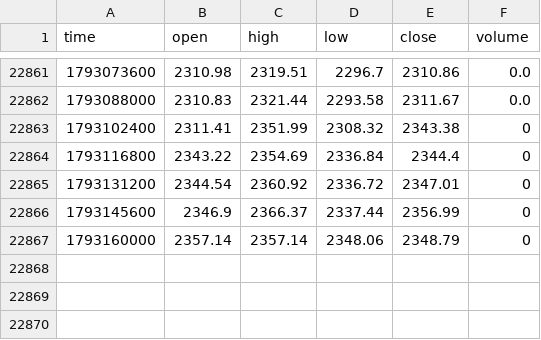
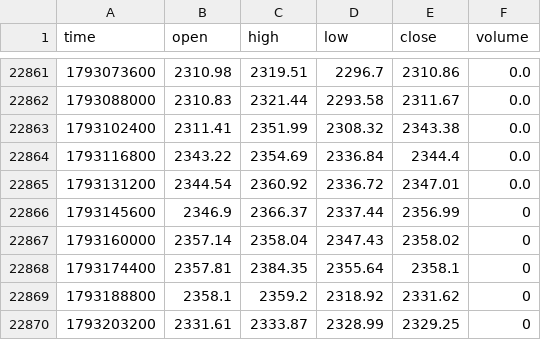
Before and after one commit to jaredbausch-ai/ctzb-data, a CSV file: data/ETH_4H.csv, drawn as a sheet; only a part is shown, gaps mark what is left out.

```diff
--- a/data/ETH_4H.csv
+++ b/data/ETH_4H.csv
@@ -22862,6 +22862,9 @@ time,open,high,low,close,volume
 1793088000,2310.83,2321.44,2293.58,2311.67,0.0
-1793102400,2311.41,2351.99,2308.32,2343.38,0
-1793116800,2343.22,2354.69,2336.84,2344.4,0
-1793131200,2344.54,2360.92,2336.72,2347.01,0
+1793102400,2311.41,2351.99,2308.32,2343.38,0.0
+1793116800,2343.22,2354.69,2336.84,2344.4,0.0
+1793131200,2344.54,2360.92,2336.72,2347.01,0.0
 1793145600,2346.9,2366.37,2337.44,2356.99,0
-1793160000,2357.14,2357.14,2348.06,2348.79,0
+1793160000,2357.14,2358.04,2347.43,2358.02,0
+1793174400,2357.81,2384.35,2355.64,2358.1,0
+1793188800,2358.1,2359.2,2318.92,2331.62,0
+1793203200,2331.61,2333.87,2328.99,2329.25,0
```
Also changed, not shown: data/BTC_12H.csv, data/ETH_12H.csv, 25 other files.
